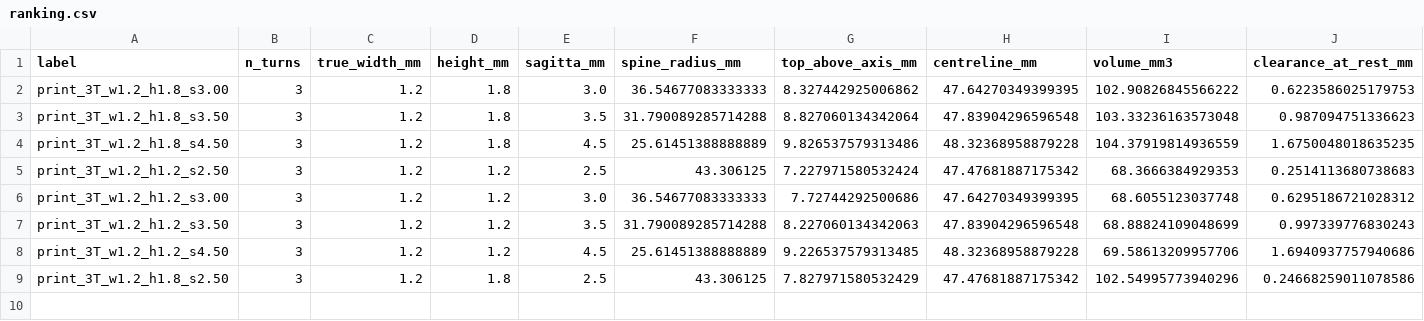
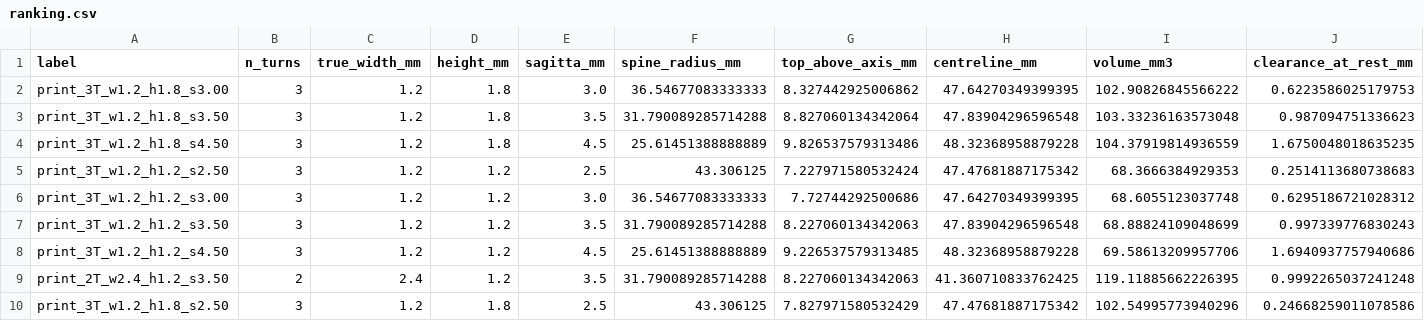
Before and after one commit to Melle2006/BARNES_UI, a CSV file: results/a8_index_pip_printable/ranking.csv, drawn as a sheet; only a part is shown; rows hold the shown columns only; the diff names each change by its address in the sheet, - before the commit and + after, or states it on an @@ line.

```diff
--- a/results/a8_index_pip_printable/ranking.csv
+++ b/results/a8_index_pip_printable/ranking.csv
+row 9: print_2T_w2.4_h1.2_s3.50 | 2 | 2.4 | 1.2 | 3.5 | 31.790089285714288 | 8.227060134342063 | 41.360710833762425 | 119.11885662226395 | 0.9992265037241248
```
Also changed, not shown: 4 other files.
